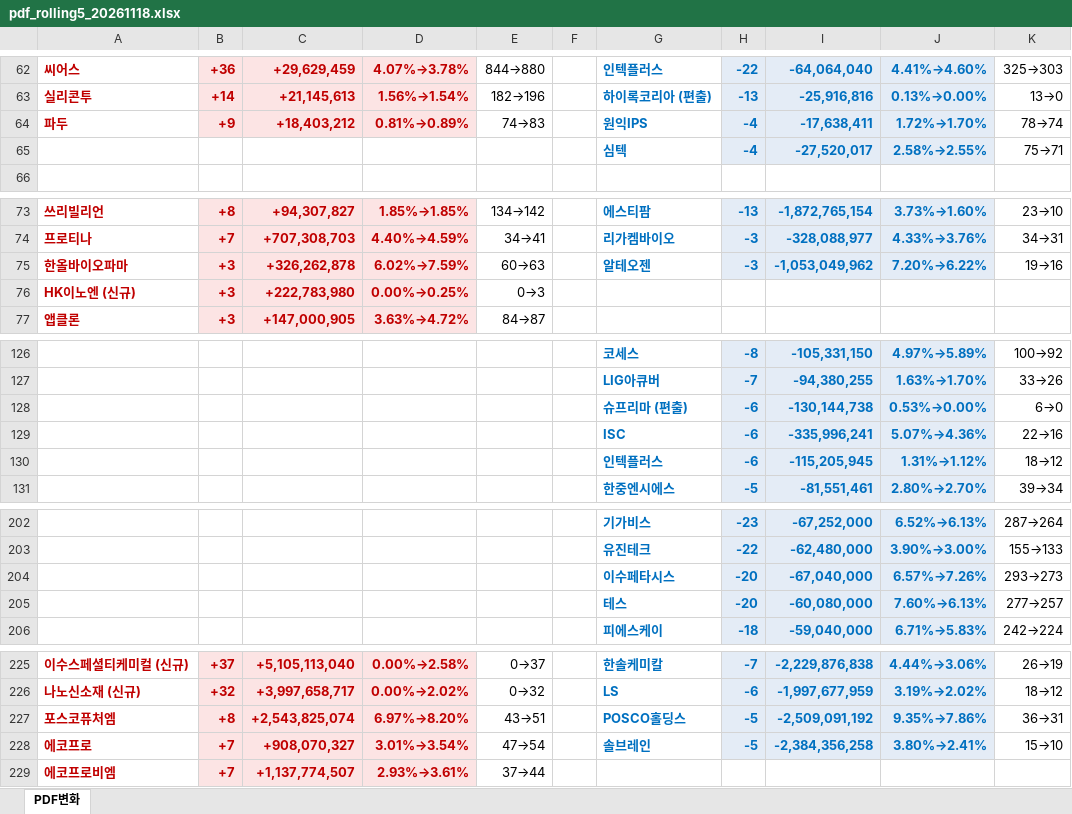
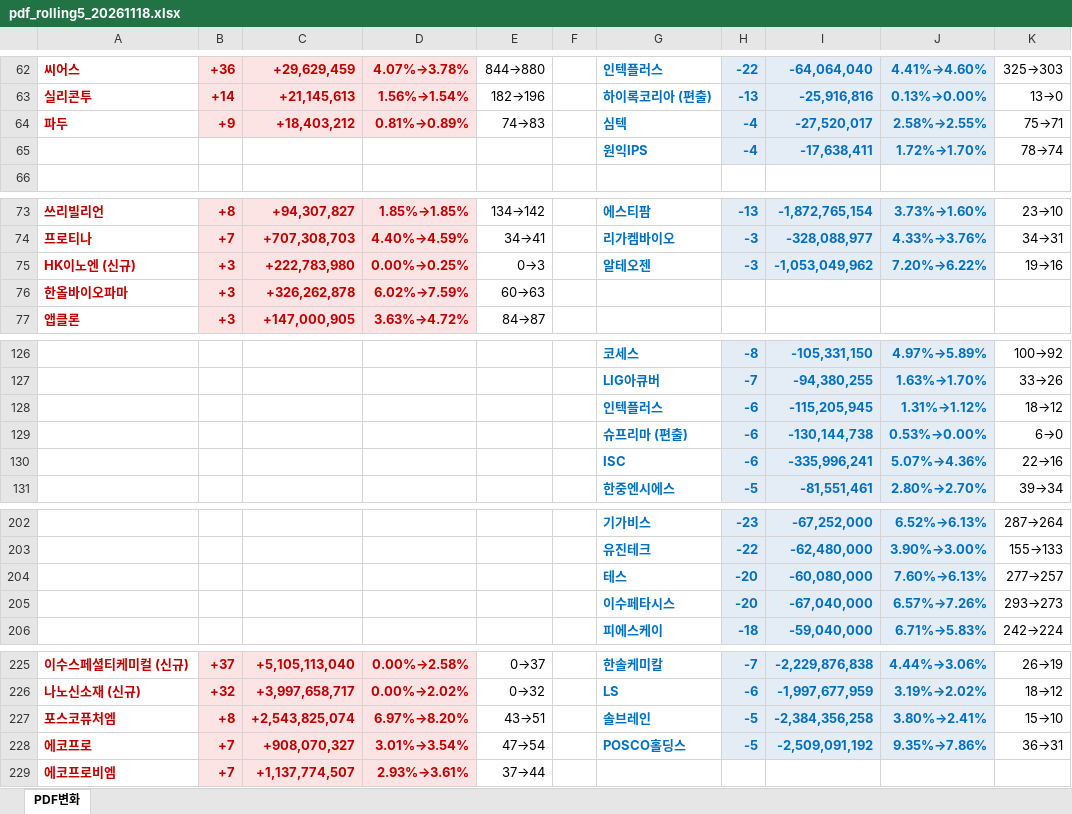
Before and after one commit to unrevr15/etf-reports, an Excel workbook: reports/pdf_rolling5_20261118.xlsx, sheet PDF변화, drawn as a sheet; only a part is shown, gaps mark what is left out; values as stored, in another font and other column widths than the file's, no borders; removed rows and columns are numbered as before the commit, all else as after; the diff covers the shown part only; the diff names each change by its address in the sheet, - before the commit and + after, or states it on an @@ line.

```diff
--- a/reports/pdf_rolling5_20261118.xlsx (sheet PDF변화)
+++ b/reports/pdf_rolling5_20261118.xlsx (sheet PDF변화)
-G64: 원익IPS
+G64: 심텍
-I64: -17,638,411
+I64: -27,520,017
-J64: 1.72%→1.70%
+J64: 2.58%→2.55%
-K64: 78→74
+K64: 75→71
-row 65:  |  |  |  |  |  | 심텍 | -4 | -27,520,017 | 2.58%→2.55% | 75→71
+row 65:  |  |  |  |  |  | 원익IPS | -4 | -17,638,411 | 1.72%→1.70% | 78→74
-row 75: 한올바이오파마 | +3 | +326,262,878 | 6.02%→7.59% | 60→63 |  | 알테오젠 | -3 | -1,053,049,962 | 7.20%→6.22% | 19→16
-G75: (empty)
+G75: 알테오젠
-H75: (empty)
+H75: -3
-H75:J75 fill: none
+H75:J75 fill: #E4ECF6
-I75: (empty)
+I75: -1,053,049,962
-J75: (empty)
+J75: 7.20%→6.22%
-K75: (empty)
+K75: 19→16
+row 76: 한올바이오파마 | +3 | +326,262,878 | 6.02%→7.59% | 60→63
@@ row 130 moved to row 128: 인텍플러스 @@
@@ row 205 moved to row 204: 테스 @@
-G227: POSCO홀딩스
+G227: 솔브레인
-I227: -2,509,091,192
+I227: -2,384,356,258
-J227: 9.35%→7.86%
+J227: 3.80%→2.41%
-K227: 36→31
+K227: 15→10
-G228: 솔브레인
+G228: POSCO홀딩스
-I228: -2,384,356,258
+I228: -2,509,091,192
-J228: 3.80%→2.41%
+J228: 9.35%→7.86%
-K228: 15→10
+K228: 36→31
```
Also changed, not shown: 2 added rows, 2 removed rows, 2 moved rows and 24 edited cells elsewhere in this sheet, reports/pdf_change_20261118.xlsx.
